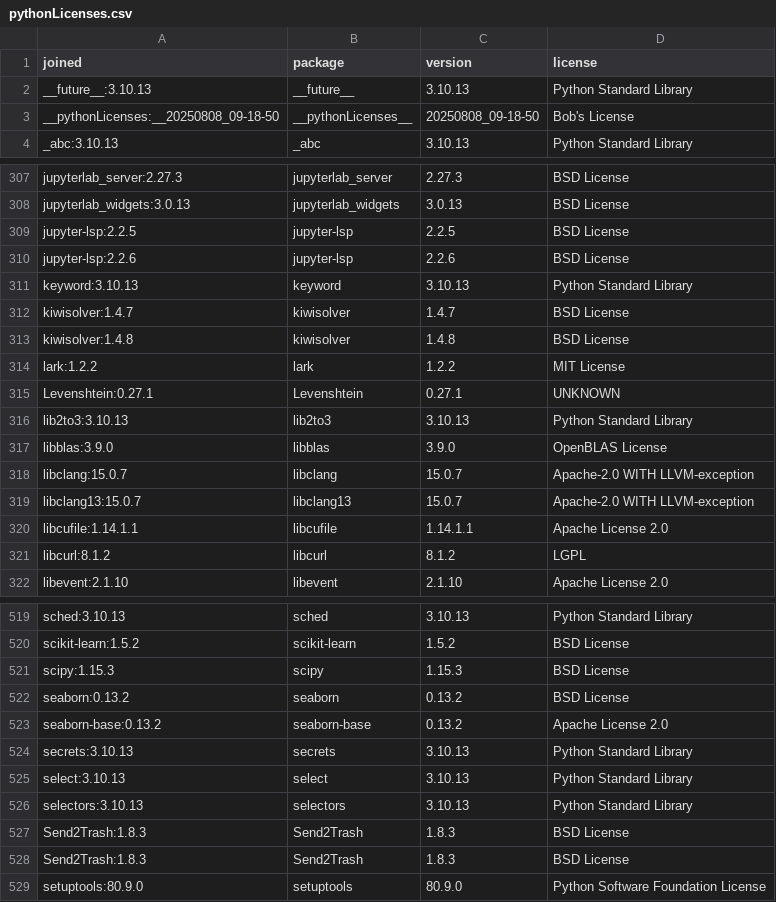
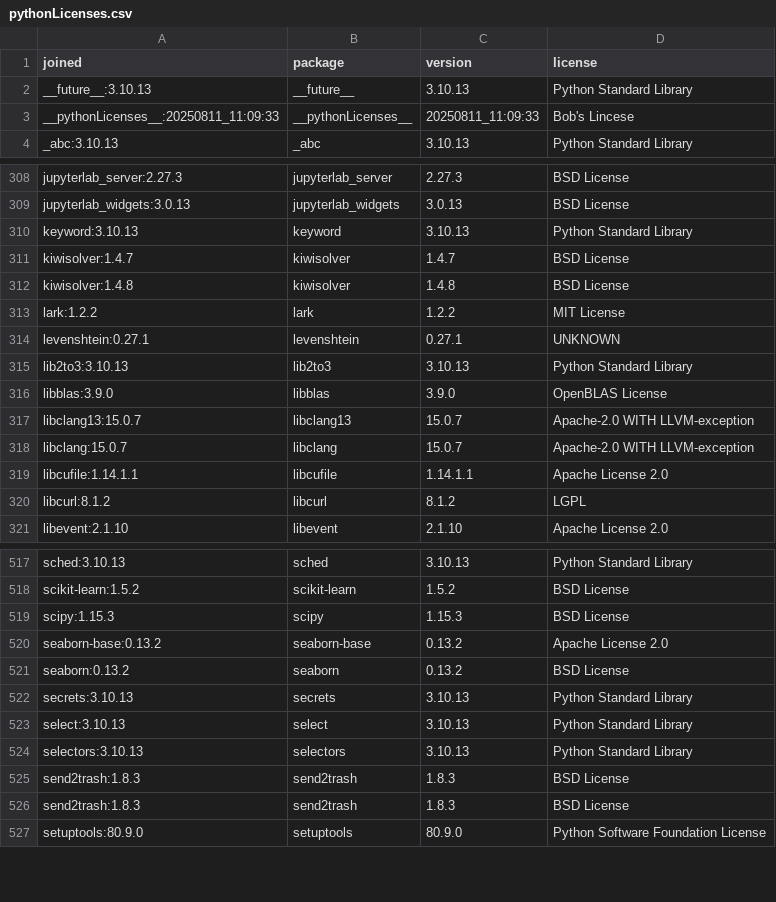
Before and after one commit to zmadscientist/snoopy, a CSV file: pythonLicenses.csv, drawn as a sheet; only a part is shown, gaps mark what is left out; the diff covers the shown part only.

```diff
--- a/pythonLicenses.csv
+++ b/pythonLicenses.csv
@@ -2,3 +2,3 @@ joined,package,version,license
 __future__:3.10.13,__future__,3.10.13,Python Standard Library
-__pythonLicenses:__20250808_09-18-50 ,__pythonLicenses__,20250808_09-18-50 ,Bob's License
+__pythonLicenses__:20250811_11:09:33,__pythonLicenses__,20250811_11:09:33,Bob's Lincese
 _abc:3.10.13,_abc,3.10.13,Python Standard Library
@@ -308,4 +309,2 @@ jupyterlab_server:2.27.3,jupyterlab_server,2.27.3,BSD License
 jupyterlab_widgets:3.0.13,jupyterlab_widgets,3.0.13,BSD License
-jupyter-lsp:2.2.5,jupyter-lsp,2.2.5,BSD License
-jupyter-lsp:2.2.6,jupyter-lsp,2.2.6,BSD License
 keyword:3.10.13,keyword,3.10.13,Python Standard Library
@@ -314,7 +313,7 @@ kiwisolver:1.4.8,kiwisolver,1.4.8,BSD License
 lark:1.2.2,lark,1.2.2,MIT License
-Levenshtein:0.27.1,Levenshtein,0.27.1,UNKNOWN
+levenshtein:0.27.1,levenshtein,0.27.1,UNKNOWN
 lib2to3:3.10.13,lib2to3,3.10.13,Python Standard Library
 libblas:3.9.0,libblas,3.9.0,OpenBLAS License
+libclang13:15.0.7,libclang13,15.0.7,Apache-2.0 WITH LLVM-exception
 libclang:15.0.7,libclang,15.0.7,Apache-2.0 WITH LLVM-exception
-libclang13:15.0.7,libclang13,15.0.7,Apache-2.0 WITH LLVM-exception
 libcufile:1.14.1.1,libcufile,1.14.1.1,Apache License 2.0
@@ -521,4 +519,4 @@ scikit-learn:1.5.2,scikit-learn,1.5.2,BSD License
 scipy:1.15.3,scipy,1.15.3,BSD License
+seaborn-base:0.13.2,seaborn-base,0.13.2,Apache License 2.0
 seaborn:0.13.2,seaborn,0.13.2,BSD License
-seaborn-base:0.13.2,seaborn-base,0.13.2,Apache License 2.0
 secrets:3.10.13,secrets,3.10.13,Python Standard Library
@@ -526,4 +524,4 @@ select:3.10.13,select,3.10.13,Python Standard Library
 selectors:3.10.13,selectors,3.10.13,Python Standard Library
-Send2Trash:1.8.3,Send2Trash,1.8.3,BSD License
-Send2Trash:1.8.3,Send2Trash,1.8.3,BSD License
+send2trash:1.8.3,send2trash,1.8.3,BSD License
+send2trash:1.8.3,send2trash,1.8.3,BSD License
 setuptools:80.9.0,setuptools,80.9.0,Python Software Foundation License
```
Also changed, not shown: 5 added rows, 6 removed rows, 27 moved rows and 26 edited cells elsewhere in this file, 2 other files.
